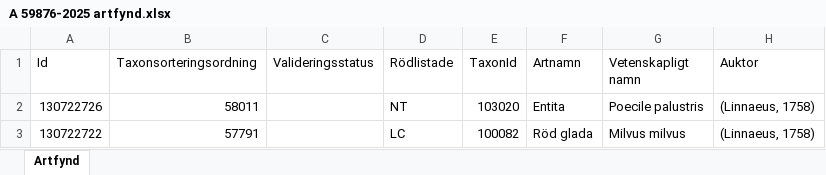
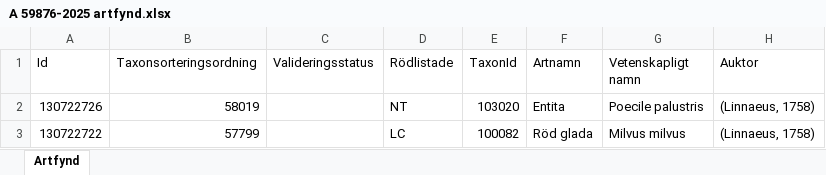
Before and after one commit to klasma/Logging_1260, an Excel workbook: artfynd/A 59876-2025 artfynd.xlsx, sheet Artfynd, drawn as a sheet; only a part is shown; values as stored, in another font and other column widths than the file's, no borders; the diff names each change by its address in the sheet, - before the commit and + after, or states it on an @@ line.

```diff
--- a/artfynd/A 59876-2025 artfynd.xlsx (sheet Artfynd)
+++ b/artfynd/A 59876-2025 artfynd.xlsx (sheet Artfynd)
-B2 (Taxonsorteringsordning): 58011
+B2 (Taxonsorteringsordning): 58019
-B3 (Taxonsorteringsordning): 57791
+B3 (Taxonsorteringsordning): 57799
```
Also changed, not shown: artfynd/A 50759-2025 artfynd.xlsx, Översikt BJUV.xlsx, 13 other files.
